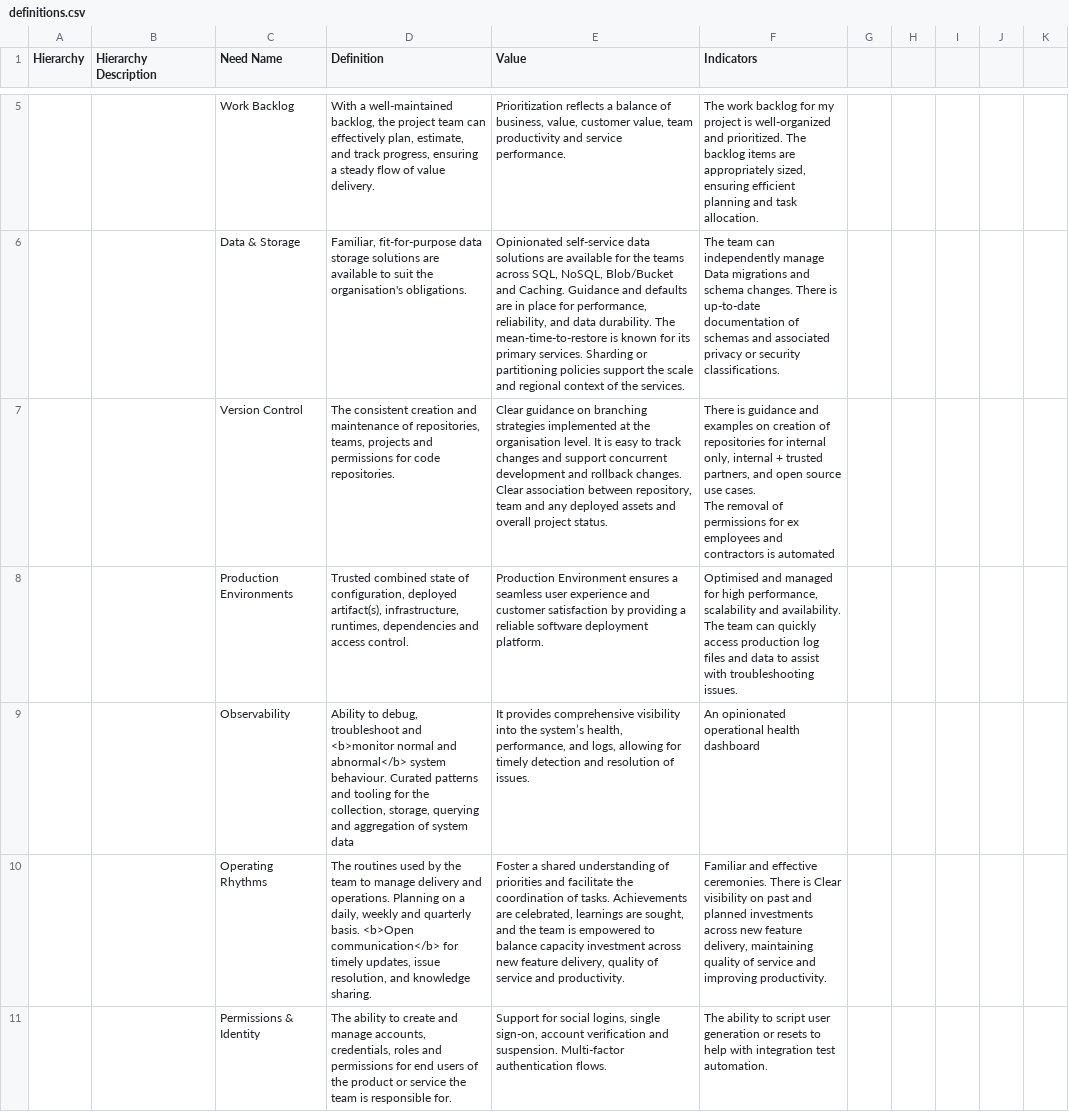
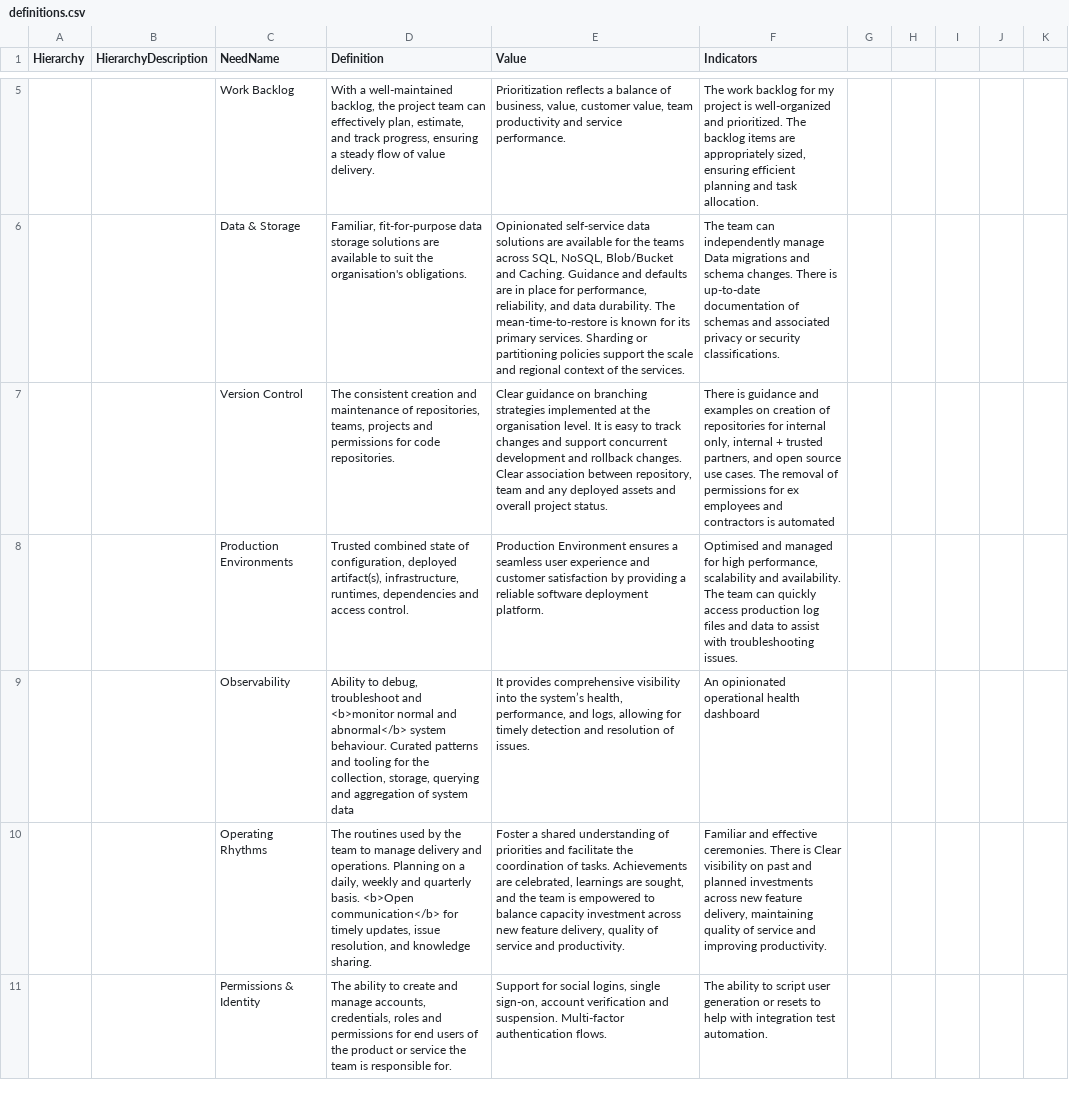
Before and after one commit to wiresuncrossed/hierachy-of-engineering-needs.github.io, a CSV file: _data/definitions.csv, drawn as a sheet; only a part is shown, gaps mark what is left out; the diff covers the shown part only; the diff names each change by its address in the sheet, - before the commit and + after, or states it on an @@ line.

```diff
--- a/_data/definitions.csv
+++ b/_data/definitions.csv
-B1: Hierarchy Description
+B1: HierarchyDescription
-C1: Need Name
+C1: NeedName
-E7 (Value): …project status.
+E7 (Value): …project status.
-F7 (Indicators): …is automated
+F7 (Indicators): …is automated
-F8 (Indicators): …troubleshooting issues.
+F8 (Indicators): …troubleshooting issues.
```
Also changed, not shown: 1 added row, 2 removed rows and 19 edited cells elsewhere in this file, 8 other files.
